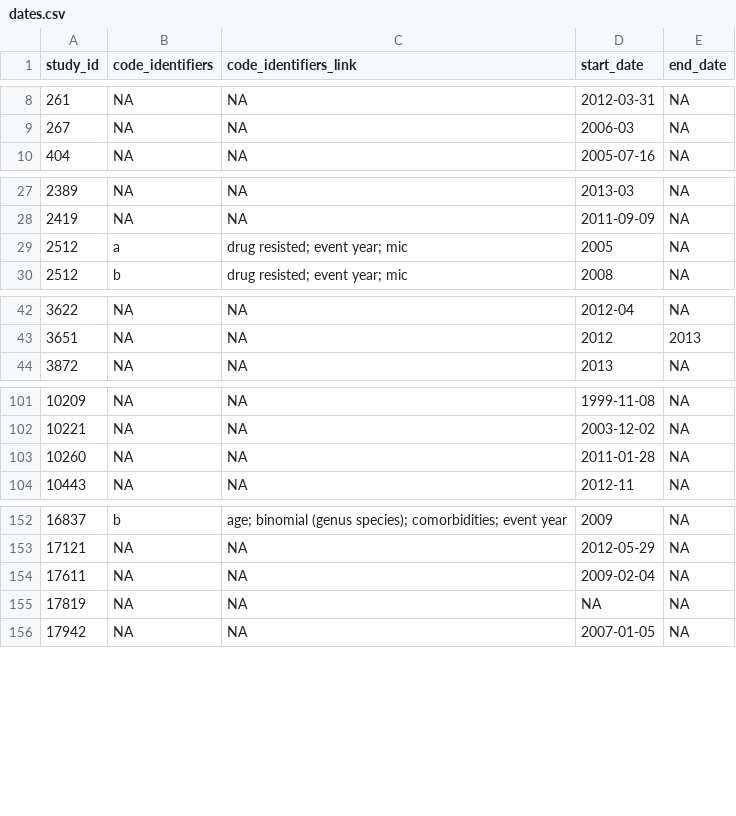
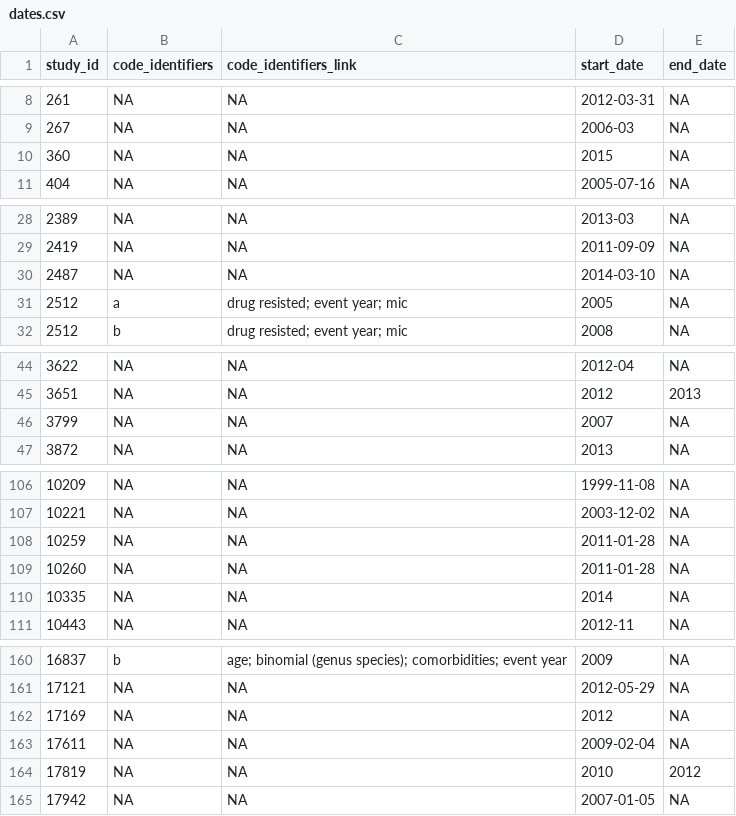
Before and after one commit to ecohealthalliance/amr-db, a CSV file: data/dates.csv, drawn as a sheet; only a part is shown, gaps mark what is left out; the diff covers the shown part only.

```diff
--- a/data/dates.csv
+++ b/data/dates.csv
@@ -9,2 +9,3 @@ study_id,code_identifiers,code_identifiers_link,start_date,end_date
 267,NA,NA,2006-03,NA
+360,NA,NA,2015,NA
 404,NA,NA,2005-07-16,NA
@@ -28,2 +29,3 @@ study_id,code_identifiers,code_identifiers_link,start_date,end_date
 2419,NA,NA,2011-09-09,NA
+2487,NA,NA,2014-03-10,NA
 2512,a,drug resisted; event year; mic,2005,NA
@@ -43,2 +45,3 @@ study_id,code_identifiers,code_identifiers_link,start_date,end_date
 3651,NA,NA,2012,2013
+3799,NA,NA,2007,NA
 3872,NA,NA,2013,NA
@@ -102,3 +107,5 @@ study_id,code_identifiers,code_identifiers_link,start_date,end_date
 10221,NA,NA,2003-12-02,NA
+10259,NA,NA,2011-01-28,NA
 10260,NA,NA,2011-01-28,NA
+10335,NA,NA,2014,NA
 10443,NA,NA,2012-11,NA
@@ -153,4 +161,5 @@ study_id,code_identifiers,code_identifiers_link,start_date,end_date
 17121,NA,NA,2012-05-29,NA
+17169,NA,NA,2012,NA
 17611,NA,NA,2009-02-04,NA
-17819,NA,NA,NA,NA
+17819,NA,NA,2010,2012
 17942,NA,NA,2007-01-05,NA
```
Also changed, not shown: 6 added rows and 1 edited cell elsewhere in this file, data-raw/geocode_locations_complete.csv, data/bacteria_genus_species.csv, 10 other files.
